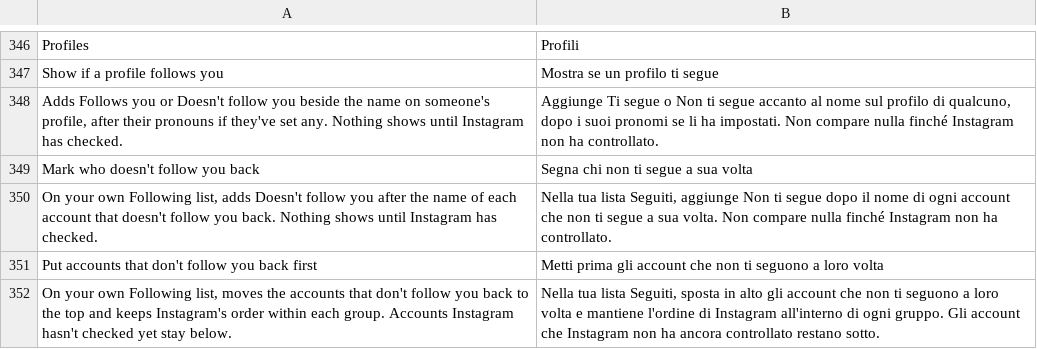
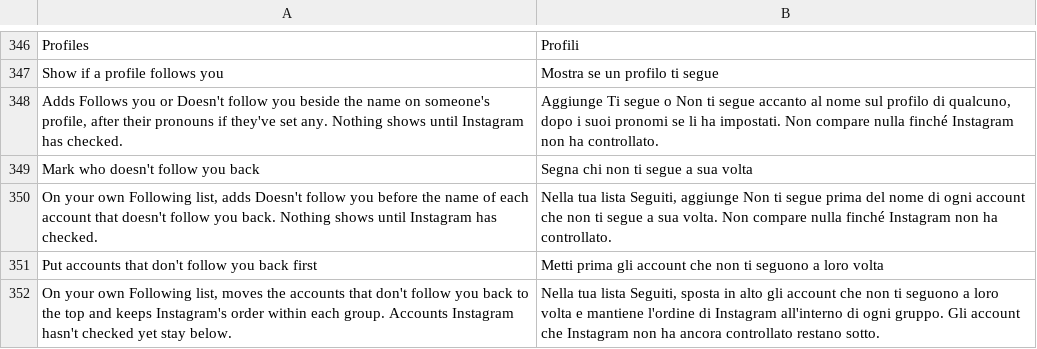
Before and after one commit to Aholicknight/HushGram, a TSV file: extensions/shared/library/src/main/l10n/it.tsv, drawn as a sheet; only a part is shown, gaps mark what is left out.

Commit message:
fix(profile): put Doesn't follow you before the name on the Following list
The mark shared the display-name line after the name, so a long name was
ellipsized and the mark went with it. It now leads the line, and the name
is what gets cut short.

FollowingListTest: three assertions expected the name-first order, which
is exactly what the issue reports as hiding the mark, so they now expect
mark-first. A new case checks a 40-character name keeps the mark after
end-ellipsizing.

Refs #351

```diff
--- a/extensions/shared/library/src/main/l10n/it.tsv
+++ b/extensions/shared/library/src/main/l10n/it.tsv
@@ -349,3 +349,3 @@ Adds Follows you or Doesn't follow you beside the name on someone's profile, aft
 Mark who doesn't follow you back	Segna chi non ti segue a sua volta
-On your own Following list, adds Doesn't follow you after the name of each account that doesn't follow you back. Nothing shows until Instagram has checked.	Nella tua lista Seguiti, aggiunge Non ti segue dopo il nome di ogni account che non ti segue a sua volta. Non compare nulla finché Instagram non ha controllato.
+On your own Following list, adds Doesn't follow you before the name of each account that doesn't follow you back. Nothing shows until Instagram has checked.	Nella tua lista Seguiti, aggiunge Non ti segue prima del nome di ogni account che non ti segue a sua volta. Non compare nulla finché Instagram non ha controllato.
 Put accounts that don't follow you back first	Metti prima gli account che non ti seguono a loro volta
```
Also changed, not shown: extensions/shared/library/src/main/l10n/de.tsv, extensions/shared/library/src/main/l10n/es.tsv, 10 other files.
